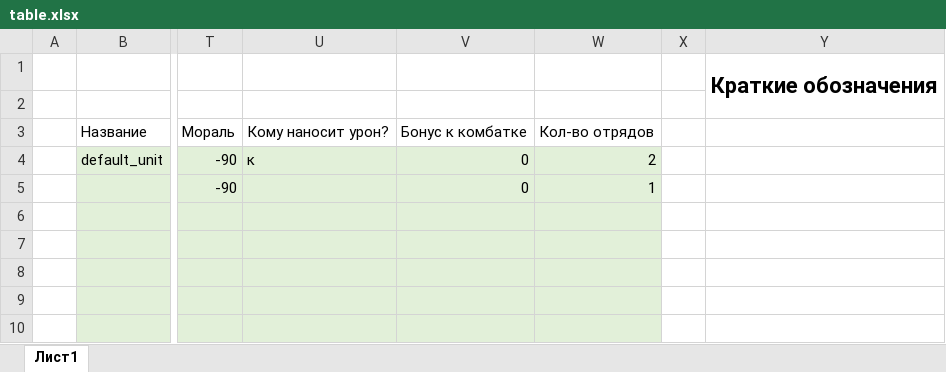
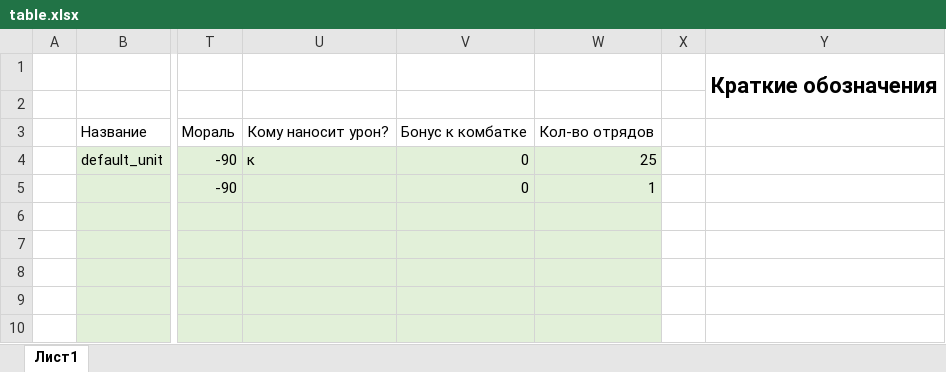
Before and after one commit to PhPhPh123/battle_script_for_roleplay_game, an Excel workbook: BattleScript/table.xlsx, sheet Лист1, drawn as a sheet; only a part is shown, gaps mark what is left out; values as stored, in another font and other column widths than the file's, no borders; the diff names each change by its address in the sheet, - before the commit and + after, or states it on an @@ line.

```diff
--- a/BattleScript/table.xlsx (sheet Лист1)
+++ b/BattleScript/table.xlsx (sheet Лист1)
-W4: 2
+W4: 25
```
Also changed, not shown: 1 other file.
